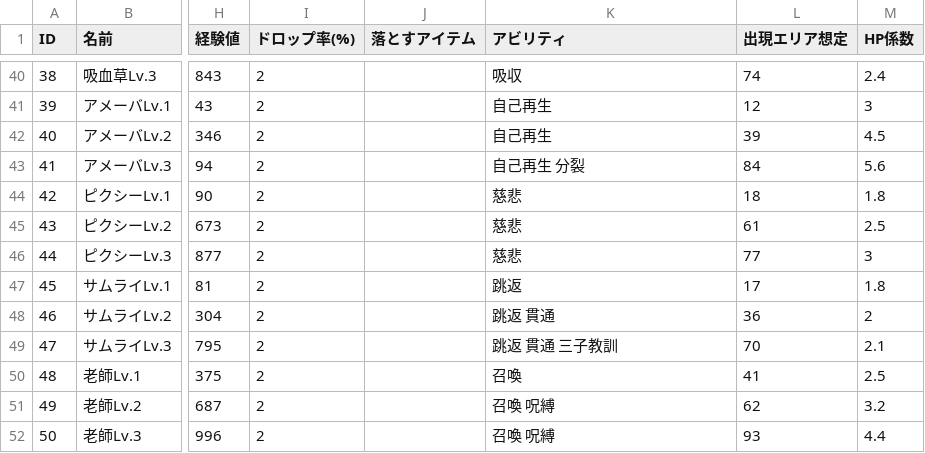
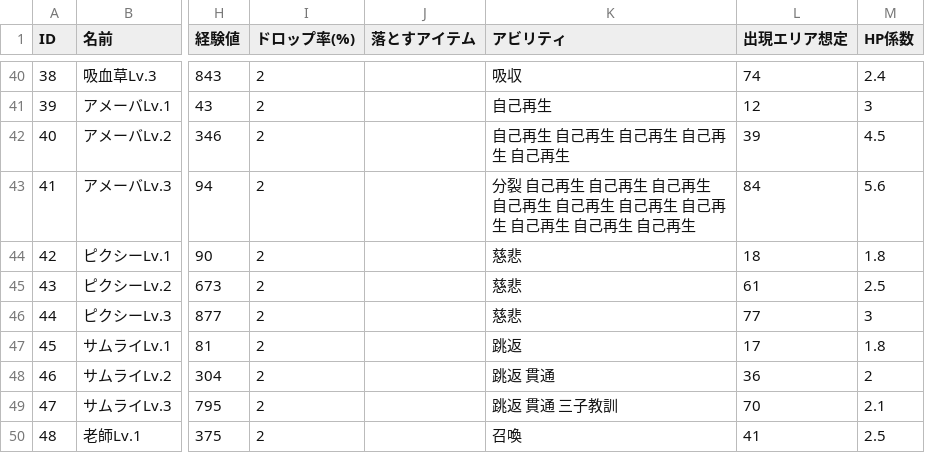
Before and after one commit to gif-hara/MineS, a CSV file: Assets/DataSources/Csv/EnemyMasterData.csv, drawn as a sheet; only a part is shown, gaps mark what is left out; the shorter side is filled out with more unchanged rows; the diff names each change by its address in the sheet, - before the commit and + after, or states it on an @@ line.

```diff
--- a/Assets/DataSources/Csv/EnemyMasterData.csv
+++ b/Assets/DataSources/Csv/EnemyMasterData.csv
-K42 (アビリティ): 自己再生
+K42 (アビリティ): 自己再生 自己再生 自己再生 自己再生 自己再生
-K43 (アビリティ): 自己再生 分裂
+K43 (アビリティ): 分裂 自己再生 自己再生 自己再生 自己再生 自己再生 自己再生 自己再生 自己再生 自己再生 自己再生
```
Also changed, not shown: 2 other files.
